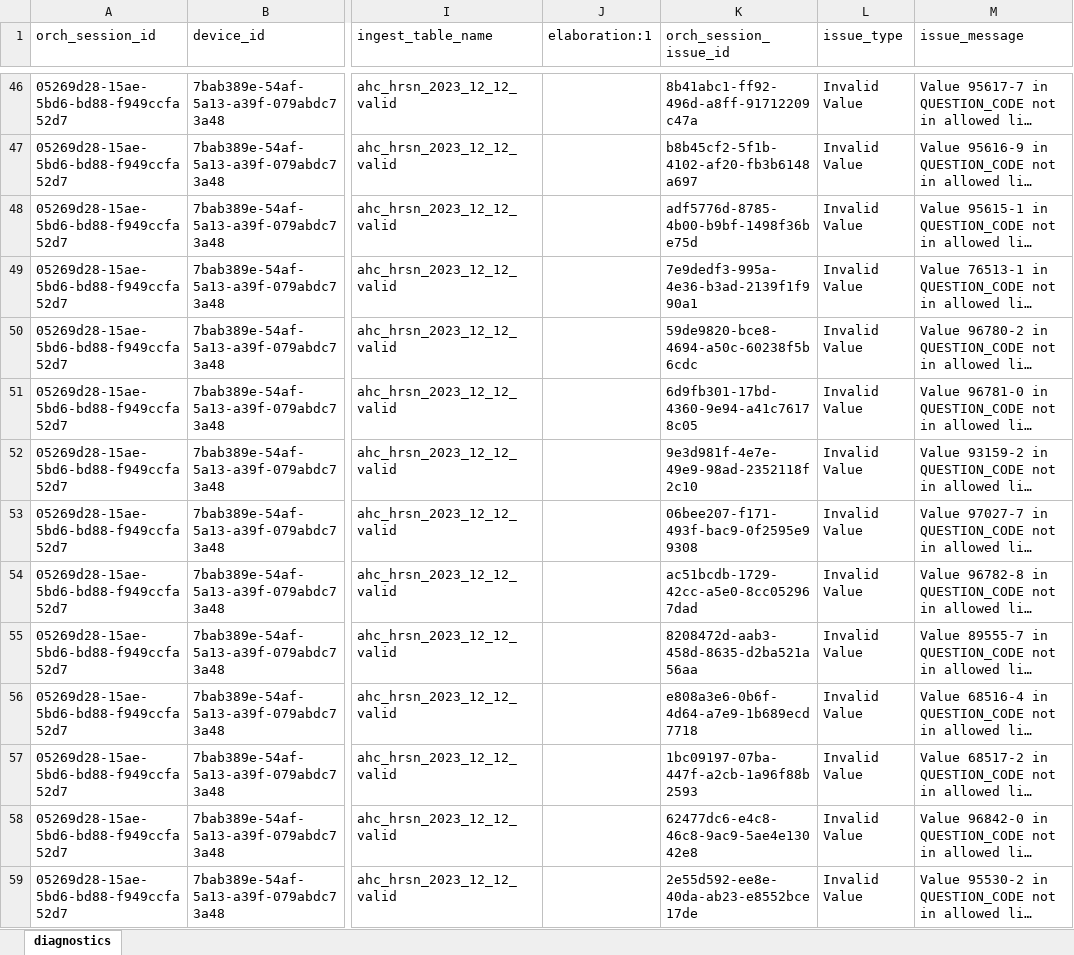
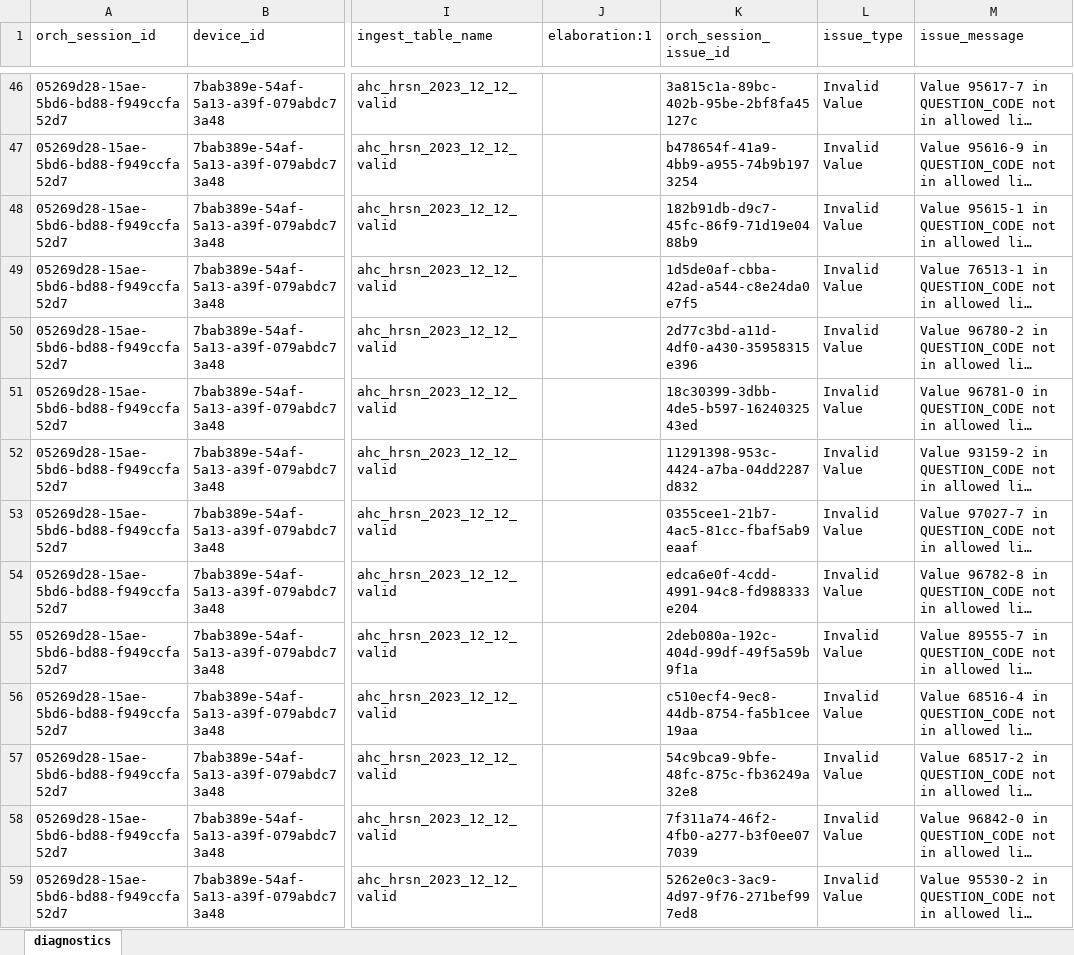
Before and after one commit to qe-collaborative-services/1115-hub, an Excel workbook: support/assurance/ahc-hrsn-elt/screening/results-test-e2e/diagnostics.xlsx, sheet diagnostics, drawn as a sheet; only a part is shown, gaps mark what is left out; long unchanged cells end in …; values as stored, in another font and other column widths than the file's, no borders; the diff covers the shown part only; the diff names each change by its address in the sheet, - before the commit and + after, or states it on an @@ line.

```diff
--- a/support/assurance/ahc-hrsn-elt/screening/results-test-e2e/diagnostics.xlsx (sheet diagnostics)
+++ b/support/assurance/ahc-hrsn-elt/screening/results-test-e2e/diagnostics.xlsx (sheet diagnostics)
-K46 (orch_session_issue_id): 8b41abc1-ff92-496d-a8ff-91712209c47a
+K46 (orch_session_issue_id): 3a815c1a-89bc-402b-95be-2bf8fa45127c
-K47 (orch_session_issue_id): b8b45cf2-5f1b-4102-af20-fb3b6148a697
+K47 (orch_session_issue_id): b478654f-41a9-4bb9-a955-74b9b1973254
-K48 (orch_session_issue_id): adf5776d-8785-4b00-b9bf-1498f36be75d
+K48 (orch_session_issue_id): 182b91db-d9c7-45fc-86f9-71d19e0488b9
-K49 (orch_session_issue_id): 7e9dedf3-995a-4e36-b3ad-2139f1f990a1
+K49 (orch_session_issue_id): 1d5de0af-cbba-42ad-a544-c8e24da0e7f5
-K50 (orch_session_issue_id): 59de9820-bce8-4694-a50c-60238f5b6cdc
+K50 (orch_session_issue_id): 2d77c3bd-a11d-4df0-a430-35958315e396
-K51 (orch_session_issue_id): 6d9fb301-17bd-4360-9e94-a41c76178c05
+K51 (orch_session_issue_id): 18c30399-3dbb-4de5-b597-1624032543ed
-K52 (orch_session_issue_id): 9e3d981f-4e7e-49e9-98ad-2352118f2c10
+K52 (orch_session_issue_id): 11291398-953c-4424-a7ba-04dd2287d832
-K53 (orch_session_issue_id): 06bee207-f171-493f-bac9-0f2595e99308
+K53 (orch_session_issue_id): 0355cee1-21b7-4ac5-81cc-fbaf5ab9eaaf
-K54 (orch_session_issue_id): ac51bcdb-1729-42cc-a5e0-8cc052967dad
+K54 (orch_session_issue_id): edca6e0f-4cdd-4991-94c8-fd988333e204
-K55 (orch_session_issue_id): 8208472d-aab3-458d-8635-d2ba521a56aa
+K55 (orch_session_issue_id): 2deb080a-192c-404d-99df-49f5a59b9f1a
-K56 (orch_session_issue_id): e808a3e6-0b6f-4d64-a7e9-1b689ecd7718
+K56 (orch_session_issue_id): c510ecf4-9ec8-44db-8754-fa5b1cee19aa
-K57 (orch_session_issue_id): 1bc09197-07ba-447f-a2cb-1a96f88b2593
+K57 (orch_session_issue_id): 54c9bca9-9bfe-48fc-875c-fb36249a32e8
-K58 (orch_session_issue_id): 62477dc6-e4c8-46c8-9ac9-5ae4e13042e8
+K58 (orch_session_issue_id): 7f311a74-46f2-4fb0-a277-b3f0ee077039
-K59 (orch_session_issue_id): 2e55d592-ee8e-40da-ab23-e8552bce17de
+K59 (orch_session_issue_id): 5262e0c3-3ac9-4d97-9f76-271bef997ed8
```
Also changed, not shown: 170 edited cells elsewhere in this sheet, 6 other files.
